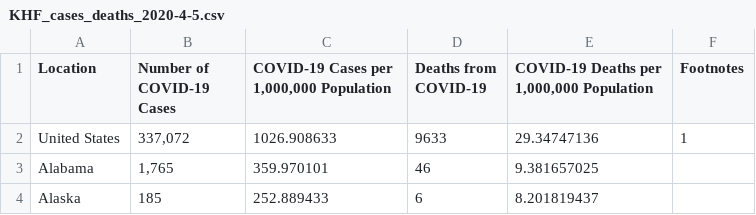
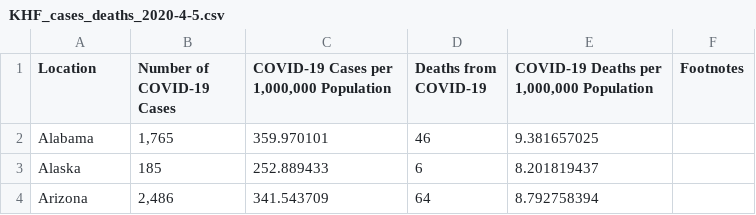
Before and after one commit to kavyasukumar/UW_datasets, a CSV file: covid19/KHF_cases_deaths_2020-4-5.csv, drawn as a sheet; only a part is shown; the shorter side is filled out with more unchanged rows.

Commit message:
Update KHF_cases_deaths_2020-4-5.csv

```diff
--- a/covid19/KHF_cases_deaths_2020-4-5.csv
+++ b/covid19/KHF_cases_deaths_2020-4-5.csv
@@ -1,3 +1,2 @@
 "Location","Number of COVID-19 Cases","COVID-19 Cases per 1,000,000 Population","Deaths from COVID-19","COVID-19 Deaths per 1,000,000 Population",Footnotes
-"United States","337,072","1026.908633","9633","29.34747136","1"
 "Alabama","1,765","359.970101","46","9.381657025"
```
